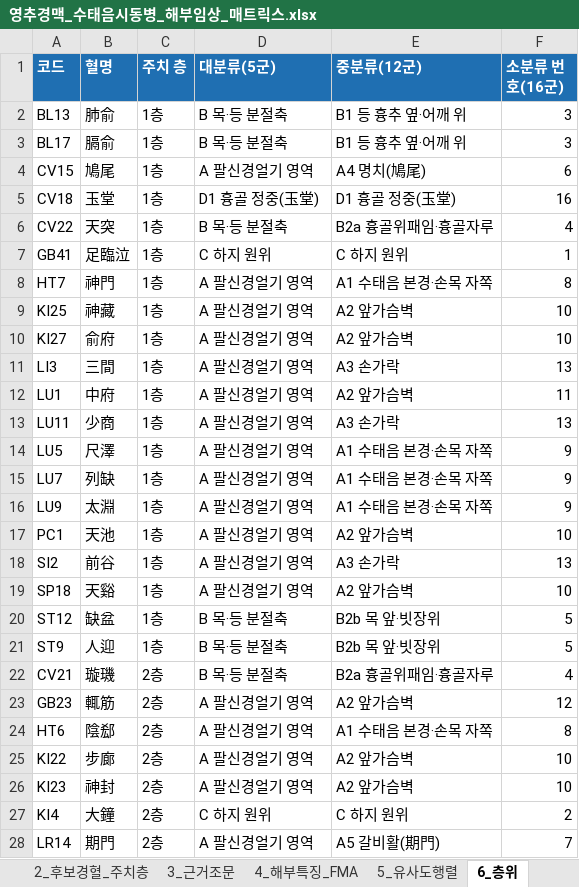
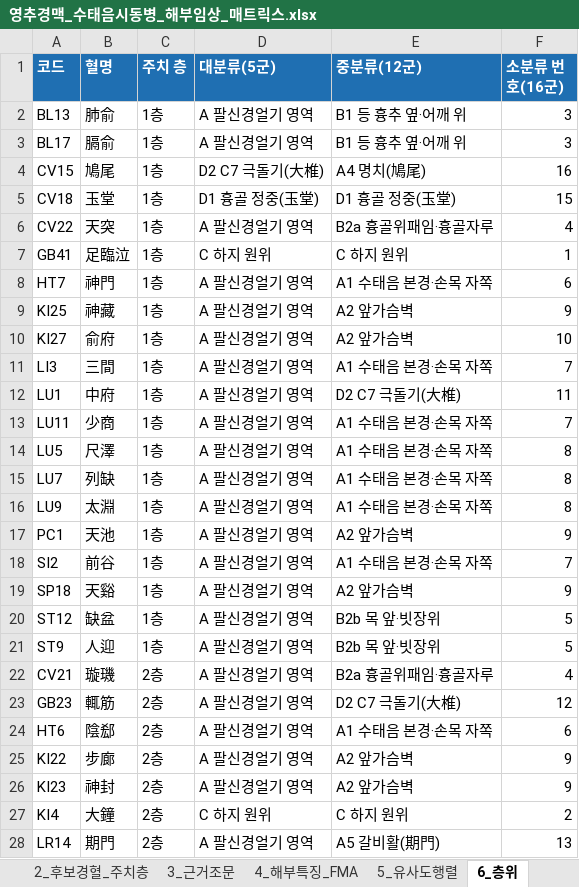
Before and after one commit to jaehyokim-sketch/acupoint_anatomy, an Excel workbook: 04_번역원고_및_임상매트릭스/영추경맥_수태음시동병_매트릭스/영추경맥_수태음시동병_해부임상_매트릭스.xlsx, sheet 6_층위, drawn as a sheet; only a part is shown; values as stored, in another font and other column widths than the file's, no borders; the diff covers the shown part only; the diff names each change by its address in the sheet, - before the commit and + after, or states it on an @@ line.

```diff
--- a/04_번역원고_및_임상매트릭스/영추경맥_수태음시동병_매트릭스/영추경맥_수태음시동병_해부임상_매트릭스.xlsx (sheet 6_층위)
+++ b/04_번역원고_및_임상매트릭스/영추경맥_수태음시동병_매트릭스/영추경맥_수태음시동병_해부임상_매트릭스.xlsx (sheet 6_층위)
-D2:D3 (대분류(5군)): B 목·등 분절축
+D2:D3 (대분류(5군)): A 팔신경얼기 영역
-D4 (대분류(5군)): A 팔신경얼기 영역
+D4 (대분류(5군)): D2 C7 극돌기(大椎)
-F4 (소분류 번호(16군)): 6
+F4 (소분류 번호(16군)): 16
-F5 (소분류 번호(16군)): 16
+F5 (소분류 번호(16군)): 15
-D6 (대분류(5군)): B 목·등 분절축
+D6 (대분류(5군)): A 팔신경얼기 영역
-F8 (소분류 번호(16군)): 8
+F8 (소분류 번호(16군)): 6
-F9 (소분류 번호(16군)): 10
+F9 (소분류 번호(16군)): 9
-E11 (중분류(12군)): A3 손가락
+E11 (중분류(12군)): A1 수태음 본경·손목 자쪽
-F11 (소분류 번호(16군)): 13
+F11 (소분류 번호(16군)): 7
-E12 (중분류(12군)): A2 앞가슴벽
+E12 (중분류(12군)): D2 C7 극돌기(大椎)
-E13 (중분류(12군)): A3 손가락
+E13 (중분류(12군)): A1 수태음 본경·손목 자쪽
-F13 (소분류 번호(16군)): 13
+F13 (소분류 번호(16군)): 7
-F14:F16 (소분류 번호(16군)): 9
+F14:F16 (소분류 번호(16군)): 8
-F17 (소분류 번호(16군)): 10
+F17 (소분류 번호(16군)): 9
-E18 (중분류(12군)): A3 손가락
+E18 (중분류(12군)): A1 수태음 본경·손목 자쪽
-F18 (소분류 번호(16군)): 13
+F18 (소분류 번호(16군)): 7
-F19 (소분류 번호(16군)): 10
+F19 (소분류 번호(16군)): 9
-D20:D22 (대분류(5군)): B 목·등 분절축
+D20:D22 (대분류(5군)): A 팔신경얼기 영역
-E23 (중분류(12군)): A2 앞가슴벽
+E23 (중분류(12군)): D2 C7 극돌기(大椎)
-F24 (소분류 번호(16군)): 8
+F24 (소분류 번호(16군)): 6
-F25:F26 (소분류 번호(16군)): 10
+F25:F26 (소분류 번호(16군)): 9
-F28 (소분류 번호(16군)): 7
+F28 (소분류 번호(16군)): 13
```
Also changed, not shown: 12 edited cells elsewhere in this sheet, sheet 5_유사도행렬, sheet 7_太淵기준_순위, sheet 8_분절정합_B-Check②, sheet 4_해부특징_FMA, sheet 10_방법_감사, 2 other files.
